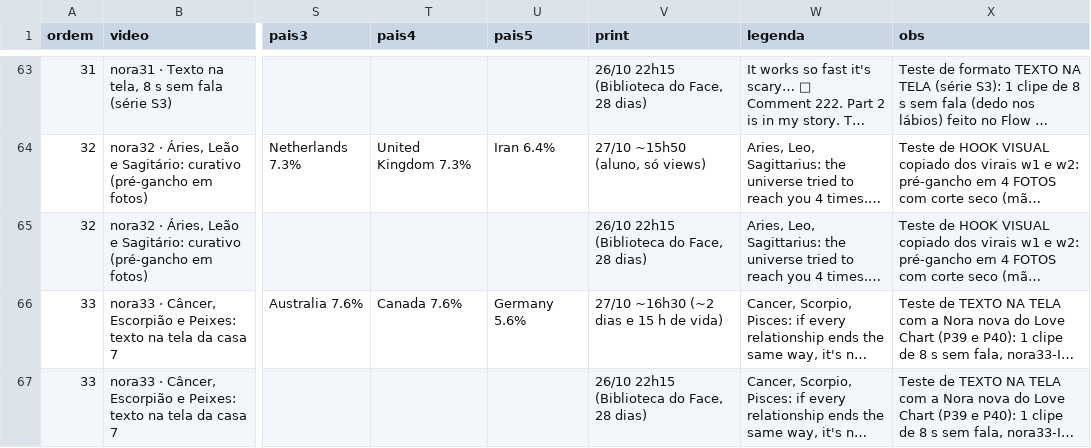
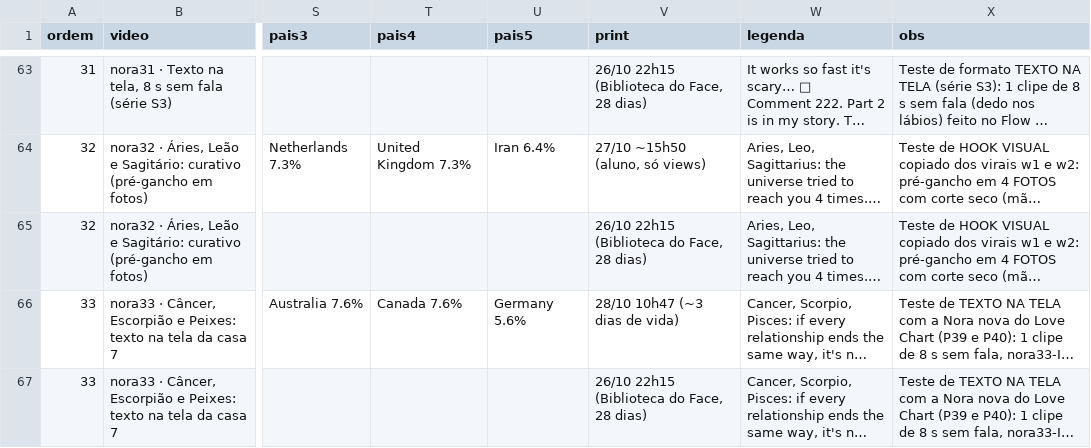
Before and after one commit to caramguilherme/IA-SINTETICO-PRODUTOR, a CSV file: METRICAS-NORA.csv, drawn as a sheet; only a part is shown, gaps mark what is left out; long unchanged cells end in …; the diff covers the shown part only; the diff names each change by its address in the sheet, - before the commit and + after, or states it on an @@ line.

```diff
--- a/METRICAS-NORA.csv
+++ b/METRICAS-NORA.csv
-V66 (print): 27/10 ~16h30 (~2 dias e 15 h de vida)
+V66 (print): 28/10 10h47 (~3 dias de vida)
```
Also changed, not shown: 23 edited cells elsewhere in this file, 3 other files.
